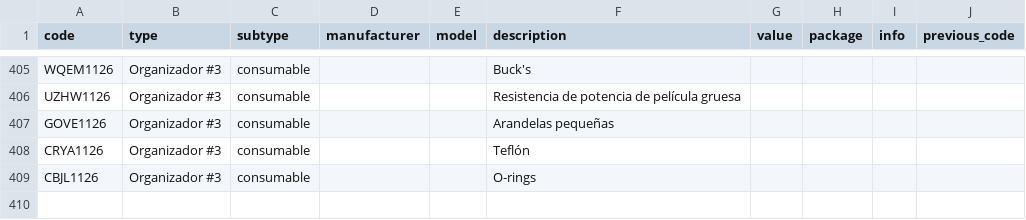
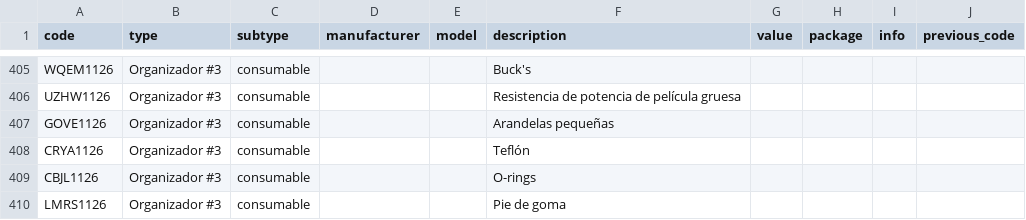
Before and after one commit to DeltaLabo/inventory, a CSV file: data/details.csv, drawn as a sheet; only a part is shown, gaps mark what is left out.

```diff
--- a/data/details.csv
+++ b/data/details.csv
@@ -409 +409,2 @@ CRYA1126,Organizador #3,consumable,,,Teflón,,,,
 CBJL1126,Organizador #3,consumable,,,O-rings,,,,
+LMRS1126,Organizador #3,consumable,,,Pie de goma,,,,
```
Also changed, not shown: data/locations.csv, 1 other file.
